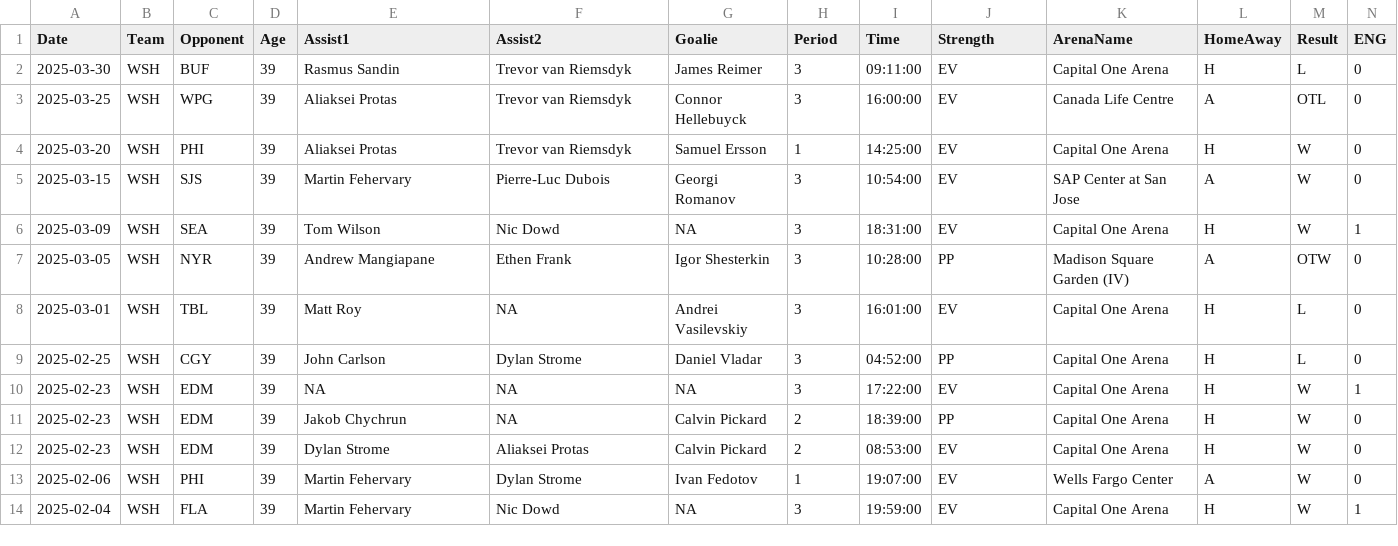
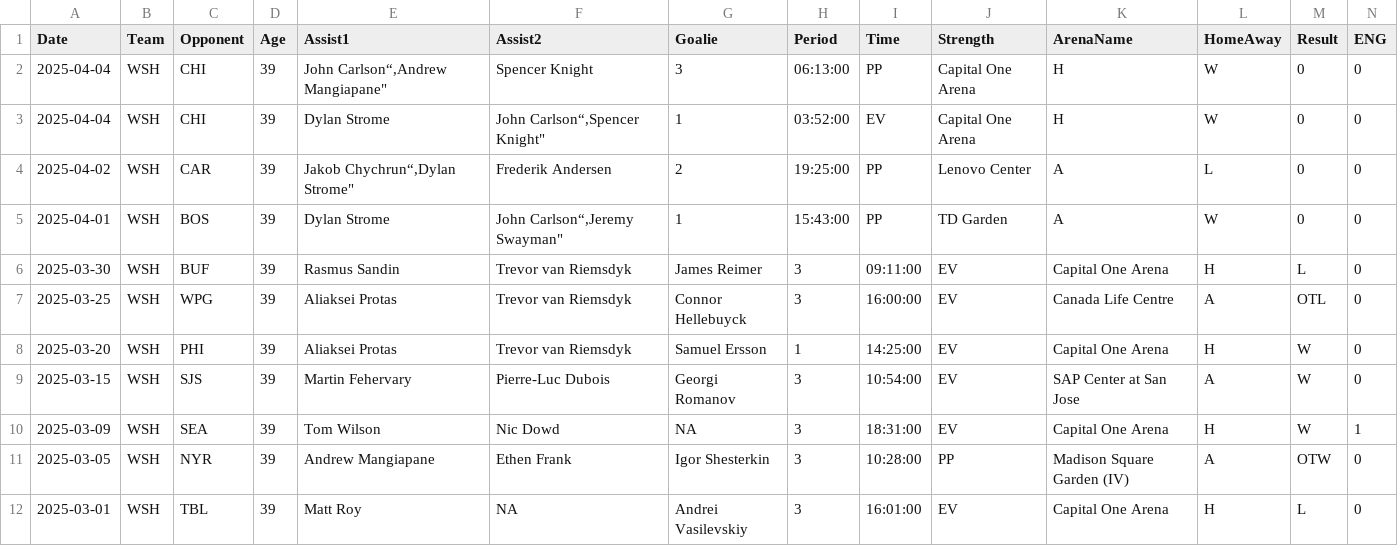
Before and after one commit to jeffreyz374/Ovi-Gretzky-Comparison-Project, a CSV file: Data/ovi-data.csv, drawn as a sheet; only a part is shown; the shorter side is filled out with more unchanged rows; rows hold the shown columns only; the diff names each change by its address in the sheet, - before the commit and + after, or states it on an @@ line.

```diff
--- a/Data/ovi-data.csv
+++ b/Data/ovi-data.csv
+row 2: 2025-04-04 | WSH | CHI | 39 | John Carlson“,Andrew Mangiapane" | Spencer Knight | 3 | 06:13:00 | PP | Capital One Arena | H | W | 0 | 0
+row 3: 2025-04-04 | WSH | CHI | 39 | Dylan Strome | John Carlson“,Spencer Knight" | 1 | 03:52:00 | EV | Capital One Arena | H | W | 0 | 0
+row 4: 2025-04-02 | WSH | CAR | 39 | Jakob Chychrun“,Dylan Strome" | Frederik Andersen | 2 | 19:25:00 | PP | Lenovo Center | A | L | 0 | 0
+row 5: 2025-04-01 | WSH | BOS | 39 | Dylan Strome | John Carlson“,Jeremy Swayman" | 1 | 15:43:00 | PP | TD Garden | A | W | 0 | 0
```
Also changed, not shown: Data/ovi-potential-games.csv.
